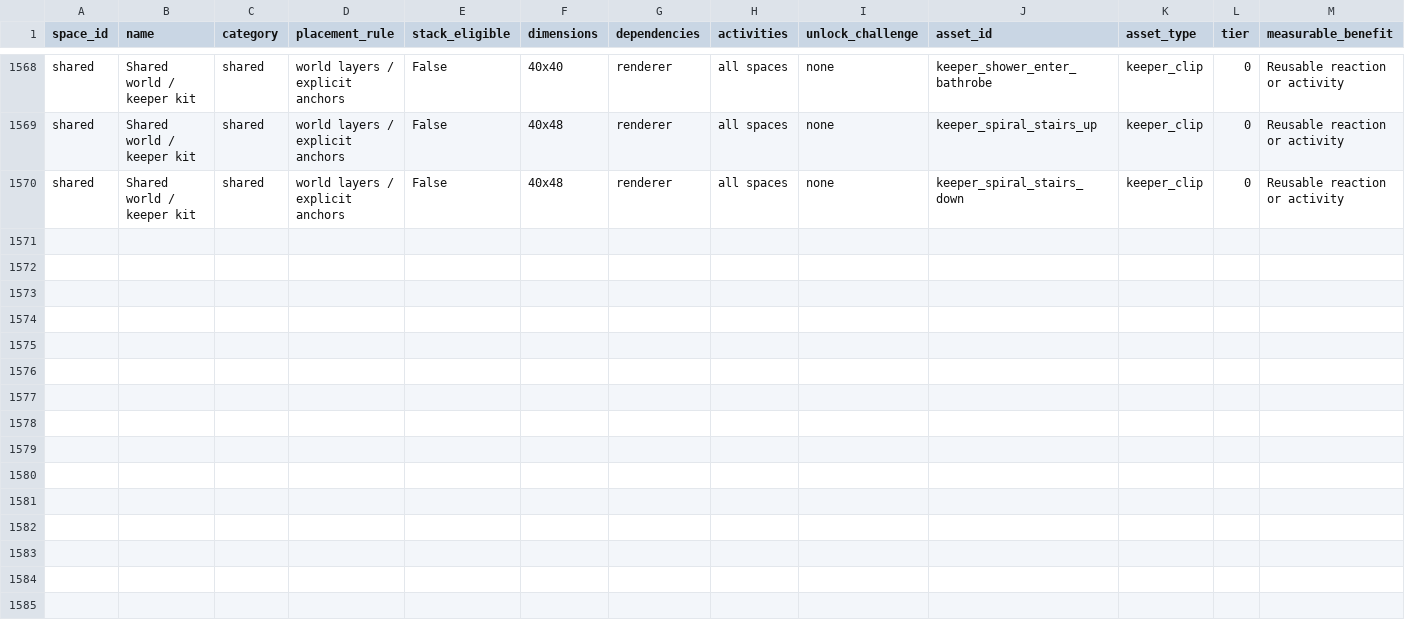
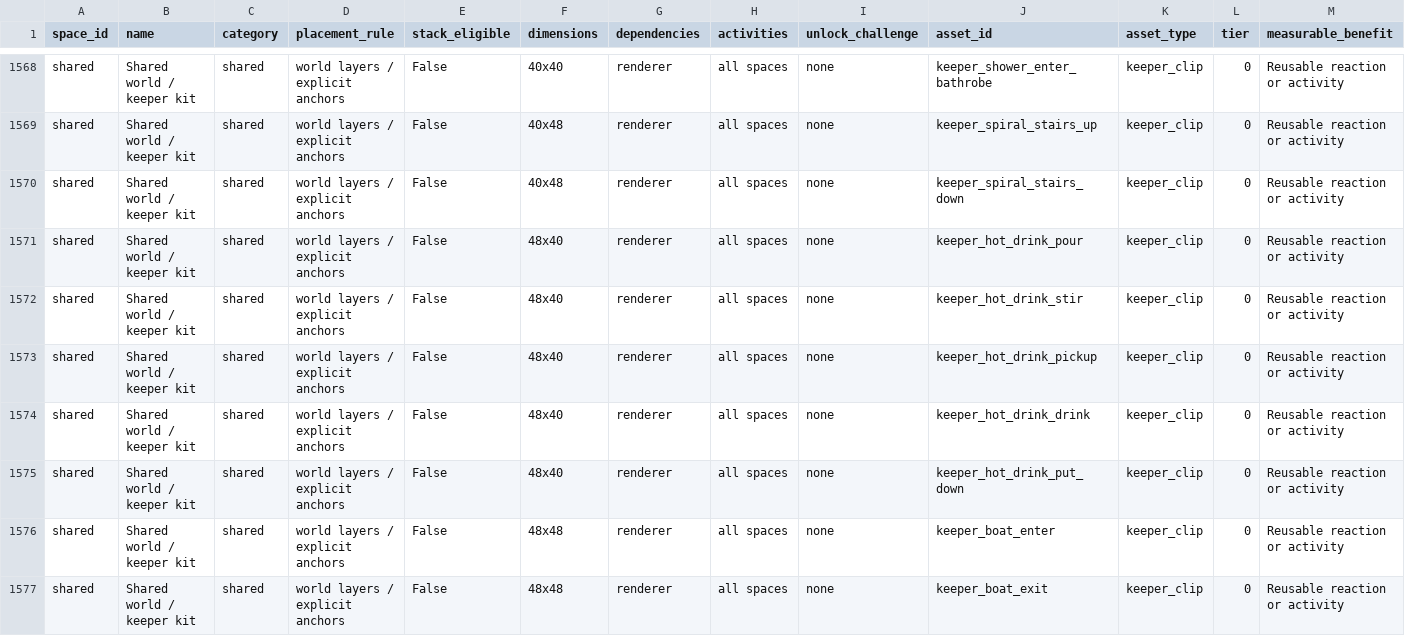
Before and after one commit to frankwwebster-arch/lighthouse-keeper, a CSV file: docs/floor-asset-catalogue/catalogue.csv, drawn as a sheet; only a part is shown, gaps mark what is left out; rows hold the shown columns only; the diff names each change by its address in the sheet, - before the commit and + after, or states it on an @@ line.

Commit message:
Add hot drink and boat access animations

```diff
--- a/docs/floor-asset-catalogue/catalogue.csv
+++ b/docs/floor-asset-catalogue/catalogue.csv
+row 1571: shared | Shared world / keeper kit | shared | world layers / explicit anchors | False | 48x40 | renderer | all spaces | none | keeper_hot_drink_pour | keeper_clip | 0 | Reusable reaction or activity
+row 1572: shared | Shared world / keeper kit | shared | world layers / explicit anchors | False | 48x40 | renderer | all spaces | none | keeper_hot_drink_stir | keeper_clip | 0 | Reusable reaction or activity
+row 1573: shared | Shared world / keeper kit | shared | world layers / explicit anchors | False | 48x40 | renderer | all spaces | none | keeper_hot_drink_pickup | keeper_clip | 0 | Reusable reaction or activity
+row 1574: shared | Shared world / keeper kit | shared | world layers / explicit anchors | False | 48x40 | renderer | all spaces | none | keeper_hot_drink_drink | keeper_clip | 0 | Reusable reaction or activity
+row 1575: shared | Shared world / keeper kit | shared | world layers / explicit anchors | False | 48x40 | renderer | all spaces | none | keeper_hot_drink_put_down | keeper_clip | 0 | Reusable reaction or activity
+row 1576: shared | Shared world / keeper kit | shared | world layers / explicit anchors | False | 48x48 | renderer | all spaces | none | keeper_boat_enter | keeper_clip | 0 | Reusable reaction or activity
+row 1577: shared | Shared world / keeper kit | shared | world layers / explicit anchors | False | 48x48 | renderer | all spaces | none | keeper_boat_exit | keeper_clip | 0 | Reusable reaction or activity
```
Also changed, not shown: 51 other files.
